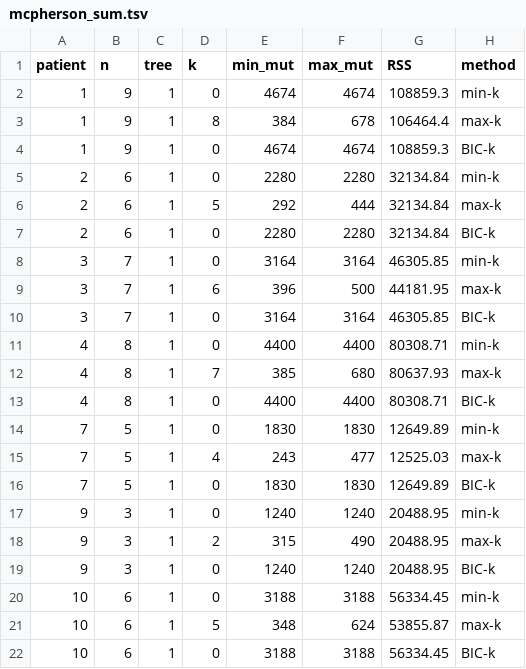
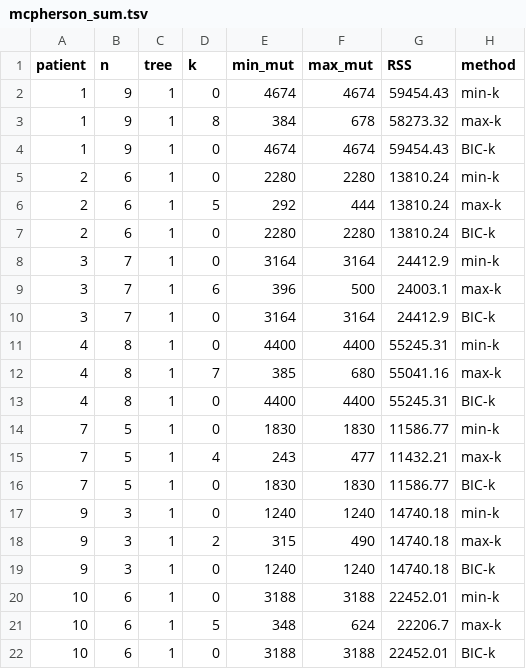
Before and after one commit to elkebir-group/PhySigs, a TSV file: results/mcpherson_genome/mcpherson_sum.tsv, drawn as a sheet.

Commit message:
Updated mcpherson data with weights

```diff
--- a/results/mcpherson_genome/mcpherson_sum.tsv
+++ b/results/mcpherson_genome/mcpherson_sum.tsv
@@ -1,22 +1,22 @@
 patient	n	tree	k	min_mut	max_mut	RSS	method
-1	9	1	0	4674	4674	108859.3	min-k
-1	9	1	8	384	678	106464.4	max-k
-1	9	1	0	4674	4674	108859.3	BIC-k
-2	6	1	0	2280	2280	32134.84	min-k
-2	6	1	5	292	444	32134.84	max-k
-2	6	1	0	2280	2280	32134.84	BIC-k
-3	7	1	0	3164	3164	46305.85	min-k
-3	7	1	6	396	500	44181.95	max-k
-3	7	1	0	3164	3164	46305.85	BIC-k
-4	8	1	0	4400	4400	80308.71	min-k
-4	8	1	7	385	680	80637.93	max-k
-4	8	1	0	4400	4400	80308.71	BIC-k
-7	5	1	0	1830	1830	12649.89	min-k
-7	5	1	4	243	477	12525.03	max-k
-7	5	1	0	1830	1830	12649.89	BIC-k
-9	3	1	0	1240	1240	20488.95	min-k
-9	3	1	2	315	490	20488.95	max-k
-9	3	1	0	1240	1240	20488.95	BIC-k
-10	6	1	0	3188	3188	56334.45	min-k
-10	6	1	5	348	624	53855.87	max-k
-10	6	1	0	3188	3188	56334.45	BIC-k
+1	9	1	0	4674	4674	59454.43	min-k
+1	9	1	8	384	678	58273.32	max-k
+1	9	1	0	4674	4674	59454.43	BIC-k
+2	6	1	0	2280	2280	13810.24	min-k
+2	6	1	5	292	444	13810.24	max-k
+2	6	1	0	2280	2280	13810.24	BIC-k
+3	7	1	0	3164	3164	24412.9	min-k
+3	7	1	6	396	500	24003.1	max-k
+3	7	1	0	3164	3164	24412.9	BIC-k
+4	8	1	0	4400	4400	55245.31	min-k
+4	8	1	7	385	680	55041.16	max-k
+4	8	1	0	4400	4400	55245.31	BIC-k
+7	5	1	0	1830	1830	11586.77	min-k
+7	5	1	4	243	477	11432.21	max-k
+7	5	1	0	1830	1830	11586.77	BIC-k
+9	3	1	0	1240	1240	14740.18	min-k
+9	3	1	2	315	490	14740.18	max-k
+9	3	1	0	1240	1240	14740.18	BIC-k
+10	6	1	0	3188	3188	22452.01	min-k
+10	6	1	5	348	624	22206.7	max-k
+10	6	1	0	3188	3188	22452.01	BIC-k
```
Also changed, not shown: results/mcpherson_genome/mcpherson.tsv, results/mcpherson_genome/mcpherson_opt.tsv, 27 other files.
